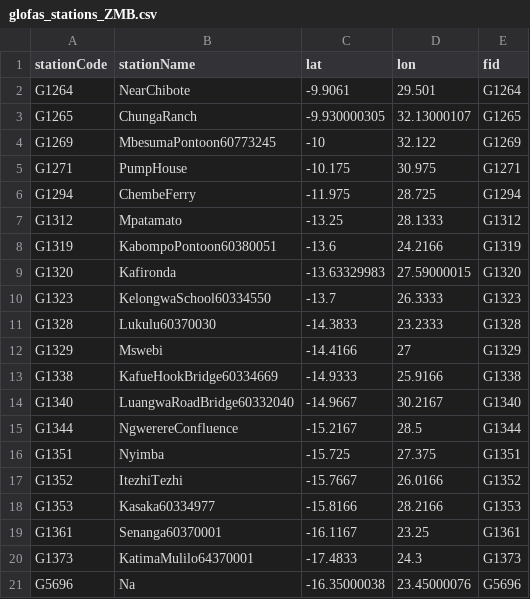
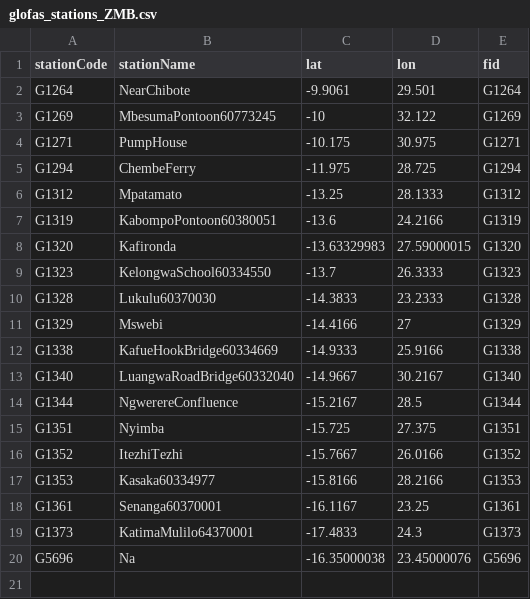
Before and after one commit to rodekruis/IBF-seed-data, a CSV file: country-data/glofas-loc/glofas_stations_ZMB.csv, drawn as a sheet.

Commit message:
fix(data): remove "double" station

```diff
--- a/country-data/glofas-loc/glofas_stations_ZMB.csv
+++ b/country-data/glofas-loc/glofas_stations_ZMB.csv
@@ -2,3 +2,2 @@ stationCode,stationName,lat,lon,fid
 G1264,NearChibote,-9.9061,29.501,G1264
-G1265,ChungaRanch,-9.930000305,32.13000107,G1265
 G1269,MbesumaPontoon60773245,-10,32.122,G1269
```
